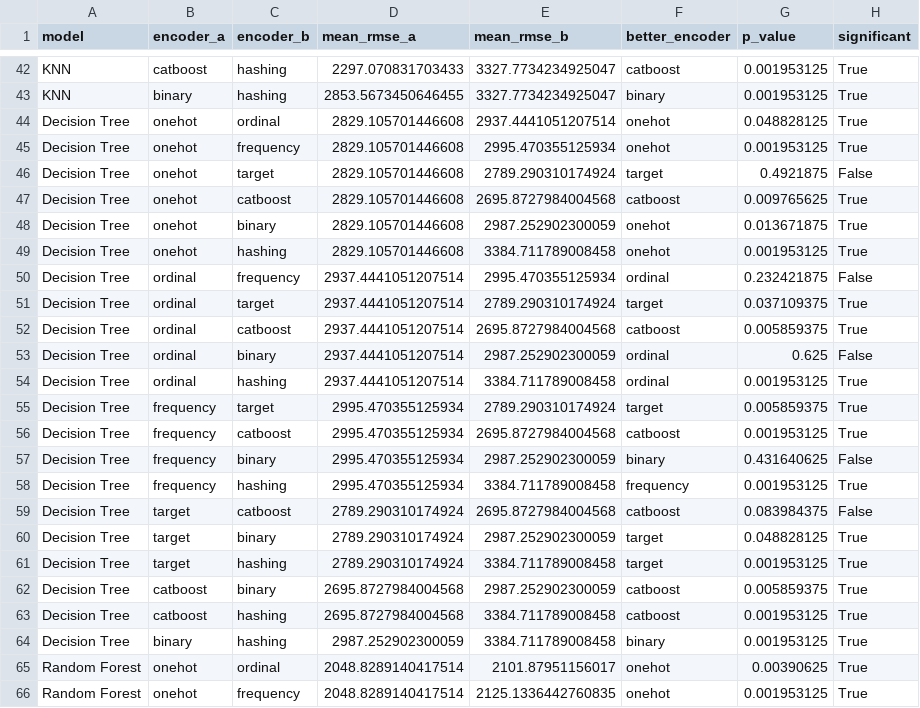
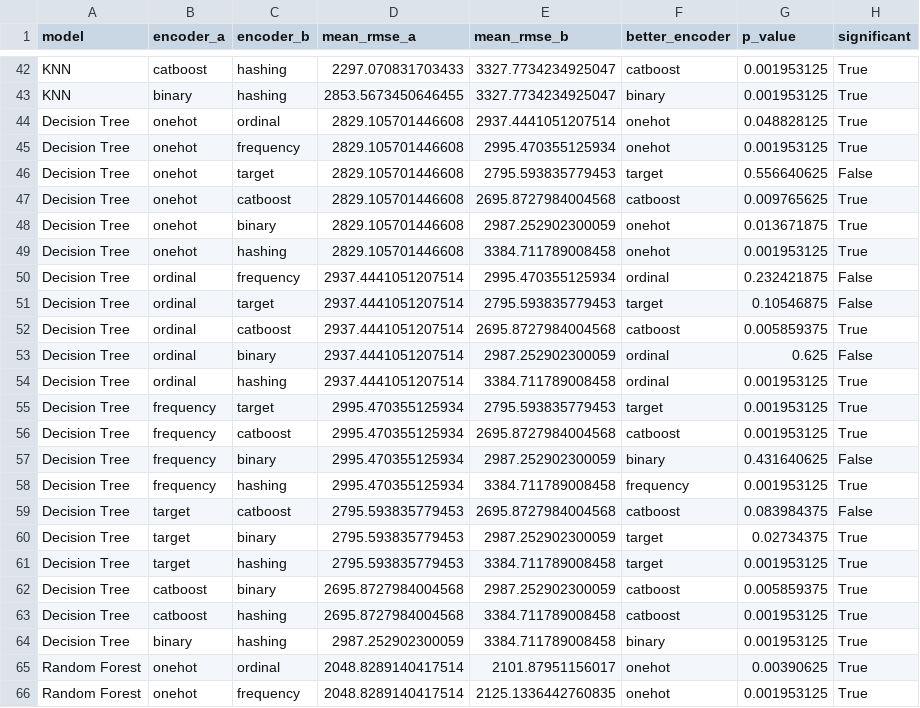
Before and after one commit to akrima-git/MSc, a CSV file: statistical_significance.csv, drawn as a sheet; only a part is shown, gaps mark what is left out; the diff covers the shown part only.

```diff
--- a/statistical_significance.csv
+++ b/statistical_significance.csv
@@ -45,3 +45,3 @@ Decision Tree,onehot,ordinal,2829.105701446608,2937.4441051207514,onehot,0.04882
 Decision Tree,onehot,frequency,2829.105701446608,2995.470355125934,onehot,0.001953125,True
-Decision Tree,onehot,target,2829.105701446608,2789.290310174924,target,0.4921875,False
+Decision Tree,onehot,target,2829.105701446608,2795.593835779453,target,0.556640625,False
 Decision Tree,onehot,catboost,2829.105701446608,2695.8727984004568,catboost,0.009765625,True
@@ -50,3 +50,3 @@ Decision Tree,onehot,hashing,2829.105701446608,3384.711789008458,onehot,0.001953
 Decision Tree,ordinal,frequency,2937.4441051207514,2995.470355125934,ordinal,0.232421875,False
-Decision Tree,ordinal,target,2937.4441051207514,2789.290310174924,target,0.037109375,True
+Decision Tree,ordinal,target,2937.4441051207514,2795.593835779453,target,0.10546875,False
 Decision Tree,ordinal,catboost,2937.4441051207514,2695.8727984004568,catboost,0.005859375,True
@@ -54,3 +54,3 @@ Decision Tree,ordinal,binary,2937.4441051207514,2987.252902300059,ordinal,0.625,
 Decision Tree,ordinal,hashing,2937.4441051207514,3384.711789008458,ordinal,0.001953125,True
-Decision Tree,frequency,target,2995.470355125934,2789.290310174924,target,0.005859375,True
+Decision Tree,frequency,target,2995.470355125934,2795.593835779453,target,0.001953125,True
 Decision Tree,frequency,catboost,2995.470355125934,2695.8727984004568,catboost,0.001953125,True
@@ -58,5 +58,5 @@ Decision Tree,frequency,binary,2995.470355125934,2987.252902300059,binary,0.4316
 Decision Tree,frequency,hashing,2995.470355125934,3384.711789008458,frequency,0.001953125,True
-Decision Tree,target,catboost,2789.290310174924,2695.8727984004568,catboost,0.083984375,False
-Decision Tree,target,binary,2789.290310174924,2987.252902300059,target,0.048828125,True
-Decision Tree,target,hashing,2789.290310174924,3384.711789008458,target,0.001953125,True
+Decision Tree,target,catboost,2795.593835779453,2695.8727984004568,catboost,0.083984375,False
+Decision Tree,target,binary,2795.593835779453,2987.252902300059,target,0.02734375,True
+Decision Tree,target,hashing,2795.593835779453,3384.711789008458,target,0.001953125,True
 Decision Tree,catboost,binary,2695.8727984004568,2987.252902300059,catboost,0.005859375,True
```
Also changed, not shown: 30 edited cells elsewhere in this file, target_feature_importance.csv, target_scores.csv, 6 other files.
